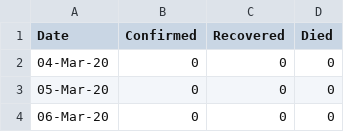
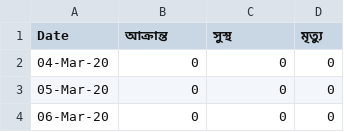
Before and after one commit to mahbuburriad/covid19, a CSV file: BangladeshData/bangladeshdata.csv, drawn as a sheet; only a part is shown.

Commit message:
bangladeshi data csv changed

```diff
--- a/BangladeshData/bangladeshdata.csv
+++ b/BangladeshData/bangladeshdata.csv
@@ -1,2 +1,2 @@
-Date,Confirmed,Recovered,Died
+Date,আক্রান্ত,সুস্থ,মৃত্যু
 04-Mar-20,0,0,0
```
Also changed, not shown: 3 other files.
